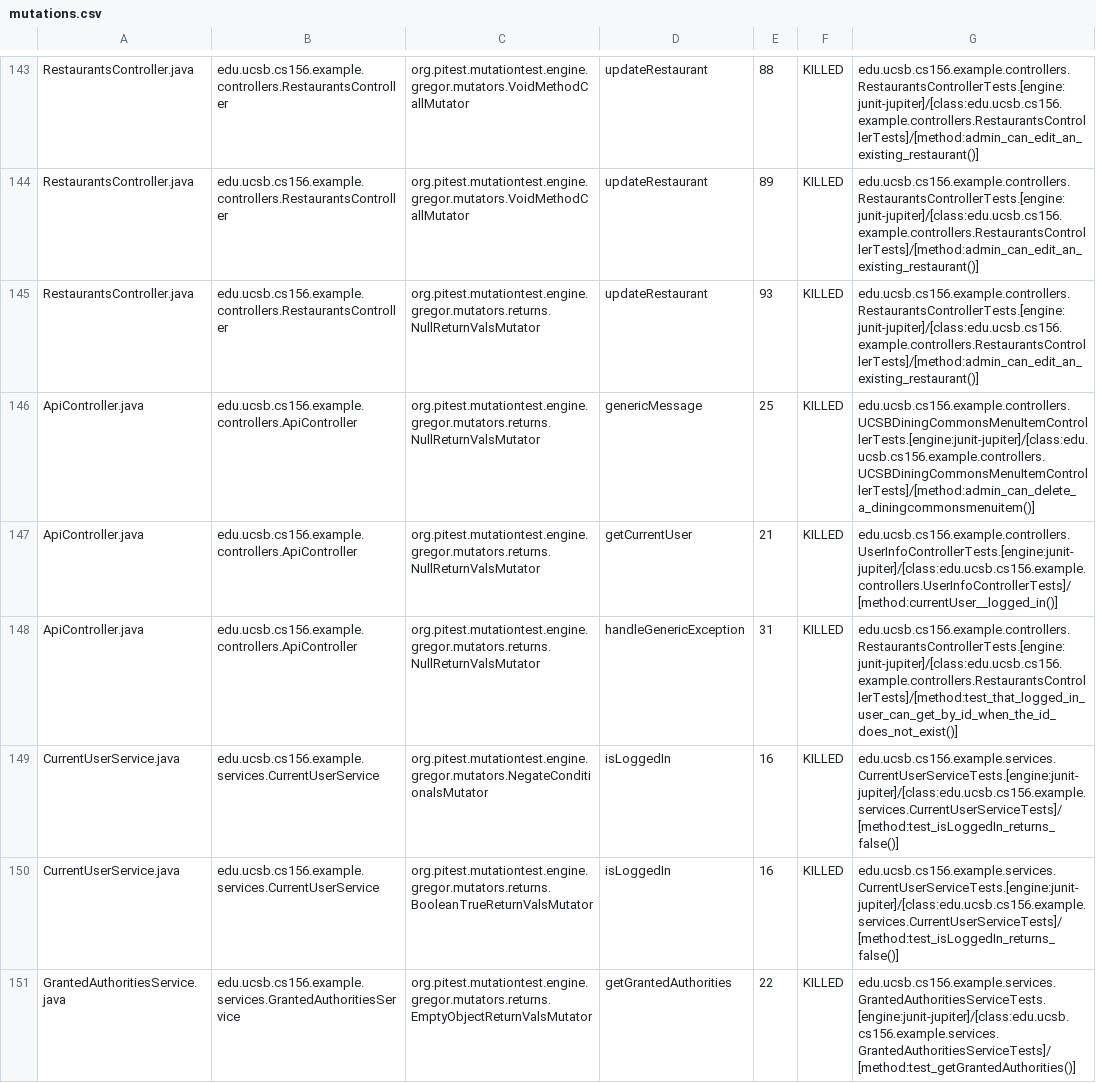
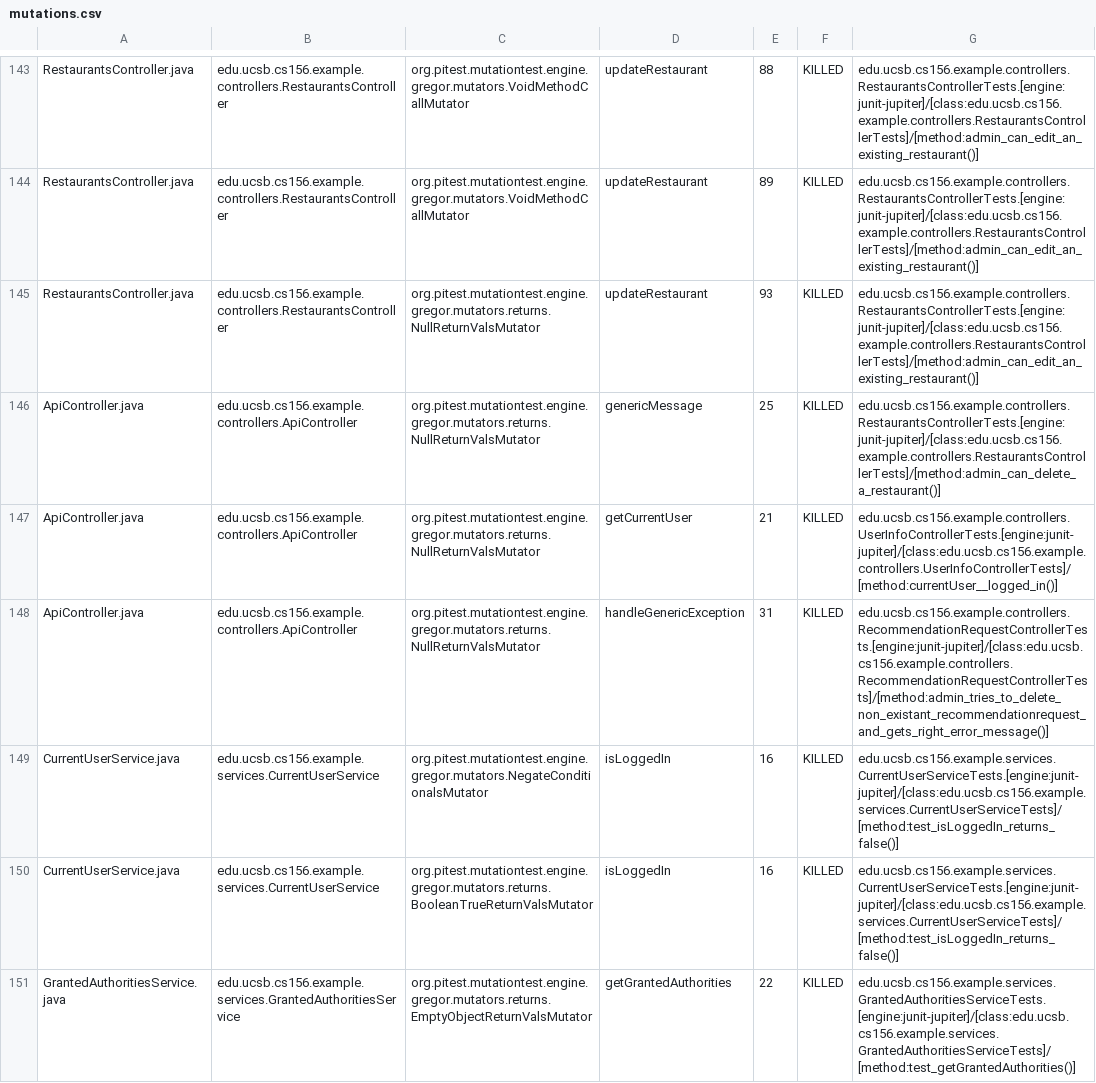
Before and after one commit to ucsb-cs156-w24/team03-w24-5pm-4, a CSV file: prs/105/pitest/mutations.csv, drawn as a sheet; only a part is shown, gaps mark what is left out.

Commit message:
Deploying to gh-pages from @ ucsb-cs156-w24/team03-w24-5pm-4@aaa20d8fdc2a99d4dab753c27da4e61c88b004e9 🚀

```diff
--- a/prs/105/pitest/mutations.csv
+++ b/prs/105/pitest/mutations.csv
@@ -145,5 +145,5 @@ RestaurantsController.java,edu.ucsb.cs156.example.controllers.RestaurantsControl
 RestaurantsController.java,edu.ucsb.cs156.example.controllers.RestaurantsController,org.pitest.mutationtest.engine.gregor.mutators.returns.NullReturnValsMutator,updateRestaurant,93,KILLED,edu.ucsb.cs156.example.controllers.RestaurantsControllerTests.[engine:junit-jupiter]/[class:edu.ucsb.cs156.example.controllers.RestaurantsControllerTests]/[method:admin_can_edit_an_existing_restaurant()]
-ApiController.java,edu.ucsb.cs156.example.controllers.ApiController,org.pitest.mutationtest.engine.gregor.mutators.returns.NullReturnValsMutator,genericMessage,25,KILLED,edu.ucsb.cs156.example.controllers.UCSBDiningCommonsMenuItemControllerTests.[engine:junit-jupiter]/[class:edu.ucsb.cs156.example.controllers.UCSBDiningCommonsMenuItemControllerTests]/[method:admin_can_delete_a_diningcommonsmenuitem()]
+ApiController.java,edu.ucsb.cs156.example.controllers.ApiController,org.pitest.mutationtest.engine.gregor.mutators.returns.NullReturnValsMutator,genericMessage,25,KILLED,edu.ucsb.cs156.example.controllers.RestaurantsControllerTests.[engine:junit-jupiter]/[class:edu.ucsb.cs156.example.controllers.RestaurantsControllerTests]/[method:admin_can_delete_a_restaurant()]
 ApiController.java,edu.ucsb.cs156.example.controllers.ApiController,org.pitest.mutationtest.engine.gregor.mutators.returns.NullReturnValsMutator,getCurrentUser,21,KILLED,edu.ucsb.cs156.example.controllers.UserInfoControllerTests.[engine:junit-jupiter]/[class:edu.ucsb.cs156.example.controllers.UserInfoControllerTests]/[method:currentUser__logged_in()]
-ApiController.java,edu.ucsb.cs156.example.controllers.ApiController,org.pitest.mutationtest.engine.gregor.mutators.returns.NullReturnValsMutator,handleGenericException,31,KILLED,edu.ucsb.cs156.example.controllers.RestaurantsControllerTests.[engine:junit-jupiter]/[class:edu.ucsb.cs156.example.controllers.RestaurantsControllerTests]/[method:test_that_logged_in_user_can_get_by_id_when_the_id_does_not_exist()]
+ApiController.java,edu.ucsb.cs156.example.controllers.ApiController,org.pitest.mutationtest.engine.gregor.mutators.returns.NullReturnValsMutator,handleGenericException,31,KILLED,edu.ucsb.cs156.example.controllers.RecommendationRequestControllerTests.[engine:junit-jupiter]/[class:edu.ucsb.cs156.example.controllers.RecommendationRequestControllerTests]/[method:admin_tries_to_delete_non_existant_recommendationrequest_and_gets_right_error_message()]
 CurrentUserService.java,edu.ucsb.cs156.example.services.CurrentUserService,org.pitest.mutationtest.engine.gregor.mutators.NegateConditionalsMutator,isLoggedIn,16,KILLED,edu.ucsb.cs156.example.services.CurrentUserServiceTests.[engine:junit-jupiter]/[class:edu.ucsb.cs156.example.services.CurrentUserServiceTests]/[method:test_isLoggedIn_returns_false()]
```
Also changed, not shown: 17 other files.
